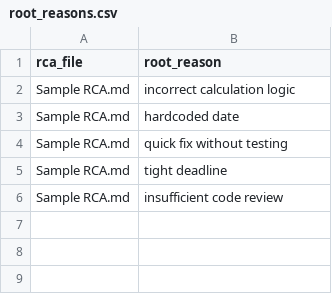
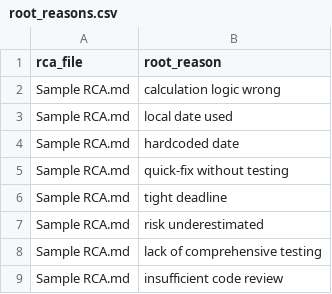
Before and after one commit to Dhi13man/rca_ace, a CSV file: output/root_reasons.csv, drawn as a sheet.

```diff
--- a/output/root_reasons.csv
+++ b/output/root_reasons.csv
@@ -1,6 +1,9 @@
 rca_file,root_reason
-Sample RCA.md,incorrect calculation logic
+Sample RCA.md,calculation logic wrong
+Sample RCA.md,local date used
 Sample RCA.md,hardcoded date
-Sample RCA.md,quick fix without testing
+Sample RCA.md,quick-fix without testing
 Sample RCA.md,tight deadline
+Sample RCA.md,risk underestimated
+Sample RCA.md,lack of comprehensive testing
 Sample RCA.md,insufficient code review
```
Also changed, not shown: output/actionables.csv, 1 other file.
